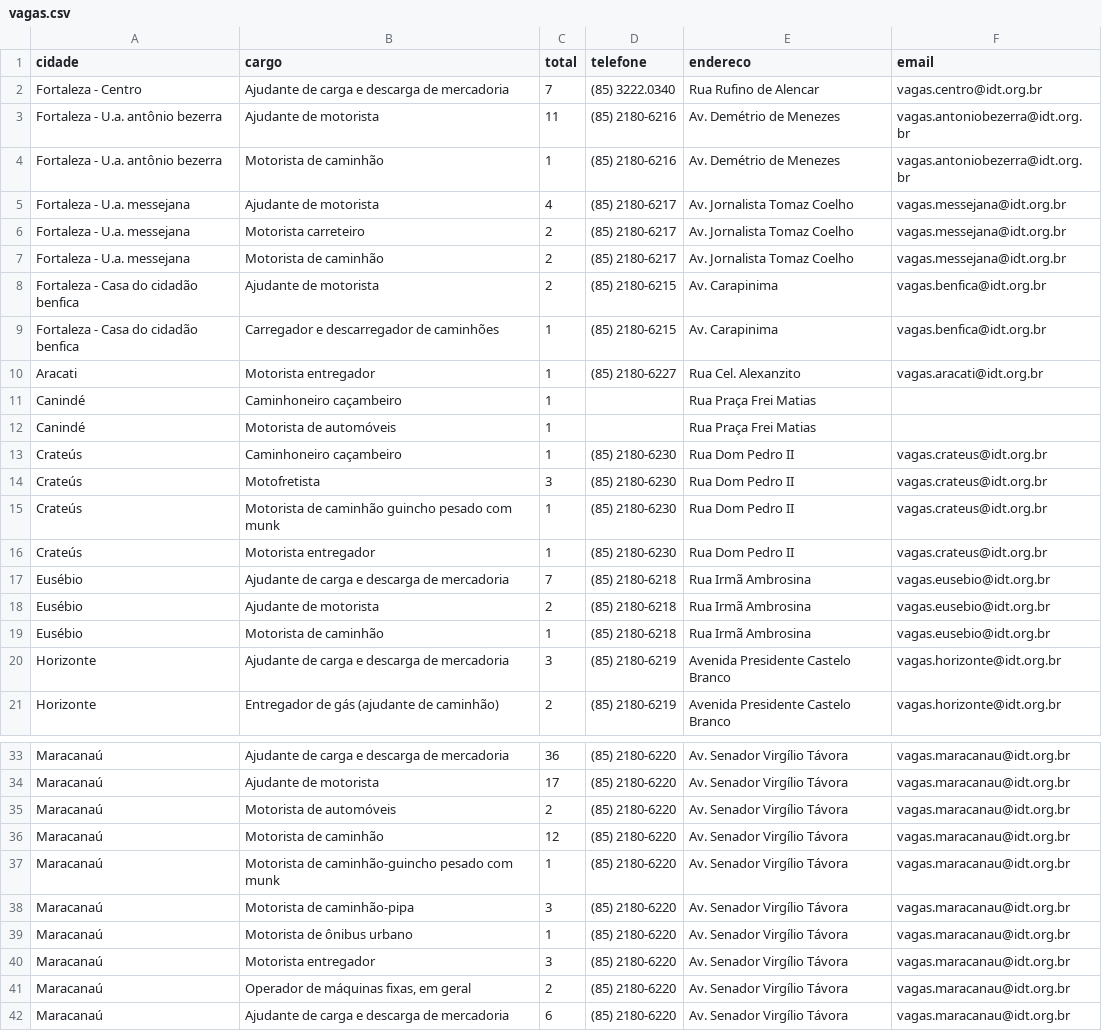
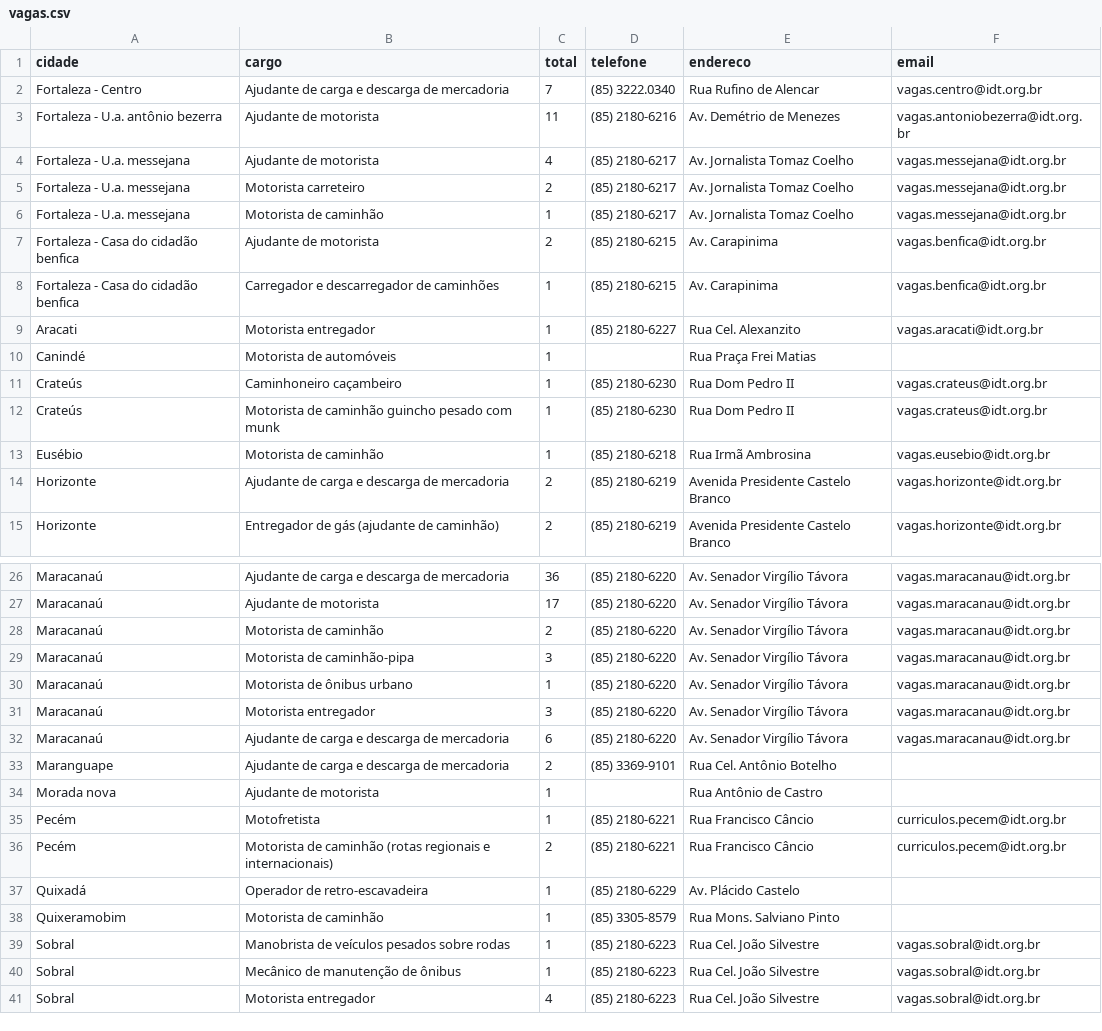
Before and after one commit to jfilhoempresarial-ops/tralienigena, a CSV file: vagas.csv, drawn as a sheet; only a part is shown, gaps mark what is left out; the shorter side is filled out with more unchanged rows; the diff covers the shown part only.

```diff
--- a/vagas.csv
+++ b/vagas.csv
@@ -3,6 +3,5 @@ Fortaleza - Centro,Ajudante de carga e descarga de mercadoria,7,(85) 3222.0340,R
 Fortaleza - U.a. antônio bezerra,Ajudante de motorista,11,(85) 2180-6216,Av. Demétrio de Menezes,vagas.antoniobezerra@idt.org.br
-Fortaleza - U.a. antônio bezerra,Motorista de caminhão,1,(85) 2180-6216,Av. Demétrio de Menezes,vagas.antoniobezerra@idt.org.br
 Fortaleza - U.a. messejana,Ajudante de motorista,4,(85) 2180-6217,Av. Jornalista Tomaz Coelho,vagas.messejana@idt.org.br
 Fortaleza - U.a. messejana,Motorista carreteiro,2,(85) 2180-6217,Av. Jornalista Tomaz Coelho,vagas.messejana@idt.org.br
-Fortaleza - U.a. messejana,Motorista de caminhão,2,(85) 2180-6217,Av. Jornalista Tomaz Coelho,vagas.messejana@idt.org.br
+Fortaleza - U.a. messejana,Motorista de caminhão,1,(85) 2180-6217,Av. Jornalista Tomaz Coelho,vagas.messejana@idt.org.br
 Fortaleza - Casa do cidadão benfica,Ajudante de motorista,2,(85) 2180-6215,Av. Carapinima,vagas.benfica@idt.org.br
@@ -10,12 +9,7 @@ Fortaleza - Casa do cidadão benfica,Carregador e descarregador de caminhões,1,
 Aracati,Motorista entregador,1,(85) 2180-6227,Rua Cel. Alexanzito,vagas.aracati@idt.org.br
-Canindé,Caminhoneiro caçambeiro,1,,Rua Praça Frei Matias,
 Canindé,Motorista de automóveis,1,,Rua Praça Frei Matias,
 Crateús,Caminhoneiro caçambeiro,1,(85) 2180-6230,Rua Dom Pedro II,vagas.crateus@idt.org.br
-Crateús,Motofretista,3,(85) 2180-6230,Rua Dom Pedro II,vagas.crateus@idt.org.br
 Crateús,Motorista de caminhão guincho pesado com munk,1,(85) 2180-6230,Rua Dom Pedro II,vagas.crateus@idt.org.br
-Crateús,Motorista entregador,1,(85) 2180-6230,Rua Dom Pedro II,vagas.crateus@idt.org.br
-Eusébio,Ajudante de carga e descarga de mercadoria,7,(85) 2180-6218,Rua Irmã Ambrosina,vagas.eusebio@idt.org.br
-Eusébio,Ajudante de motorista,2,(85) 2180-6218,Rua Irmã Ambrosina,vagas.eusebio@idt.org.br
 Eusébio,Motorista de caminhão,1,(85) 2180-6218,Rua Irmã Ambrosina,vagas.eusebio@idt.org.br
-Horizonte,Ajudante de carga e descarga de mercadoria,3,(85) 2180-6219,Avenida Presidente Castelo Branco,vagas.horizonte@idt.org.br
+Horizonte,Ajudante de carga e descarga de mercadoria,2,(85) 2180-6219,Avenida Presidente Castelo Branco,vagas.horizonte@idt.org.br
 Horizonte,Entregador de gás (ajudante de caminhão),2,(85) 2180-6219,Avenida Presidente Castelo Branco,vagas.horizonte@idt.org.br
@@ -34,5 +27,3 @@ Maracanaú,Ajudante de carga e descarga de mercadoria,36,(85) 2180-6220,Av. Sena
 Maracanaú,Ajudante de motorista,17,(85) 2180-6220,Av. Senador Virgílio Távora,vagas.maracanau@idt.org.br
-Maracanaú,Motorista de automóveis,2,(85) 2180-6220,Av. Senador Virgílio Távora,vagas.maracanau@idt.org.br
-Maracanaú,Motorista de caminhão,12,(85) 2180-6220,Av. Senador Virgílio Távora,vagas.maracanau@idt.org.br
-Maracanaú,Motorista de caminhão-guincho pesado com munk,1,(85) 2180-6220,Av. Senador Virgílio Távora,vagas.maracanau@idt.org.br
+Maracanaú,Motorista de caminhão,2,(85) 2180-6220,Av. Senador Virgílio Távora,vagas.maracanau@idt.org.br
 Maracanaú,Motorista de caminhão-pipa,3,(85) 2180-6220,Av. Senador Virgílio Távora,vagas.maracanau@idt.org.br
@@ -40,3 +31,2 @@ Maracanaú,Motorista de ônibus urbano,1,(85) 2180-6220,Av. Senador Virgílio T
 Maracanaú,Motorista entregador,3,(85) 2180-6220,Av. Senador Virgílio Távora,vagas.maracanau@idt.org.br
-Maracanaú,"Operador de máquinas fixas, em geral",2,(85) 2180-6220,Av. Senador Virgílio Távora,vagas.maracanau@idt.org.br
 Maracanaú,Ajudante de carga e descarga de mercadoria,6,(85) 2180-6220,Av. Senador Virgílio Távora,vagas.maracanau@idt.org.br
```
Also changed, not shown: 1 removed row and 1 edited cell elsewhere in this file.
